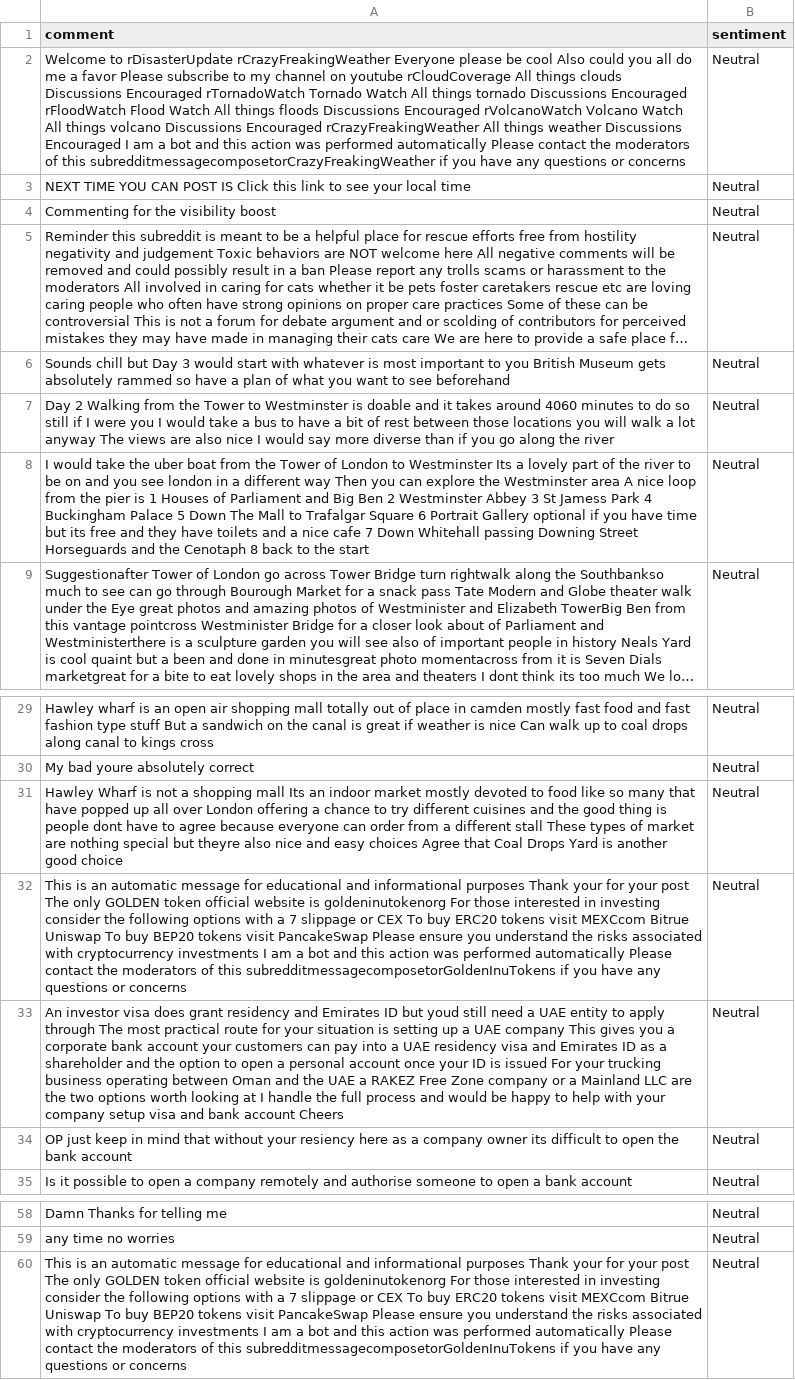
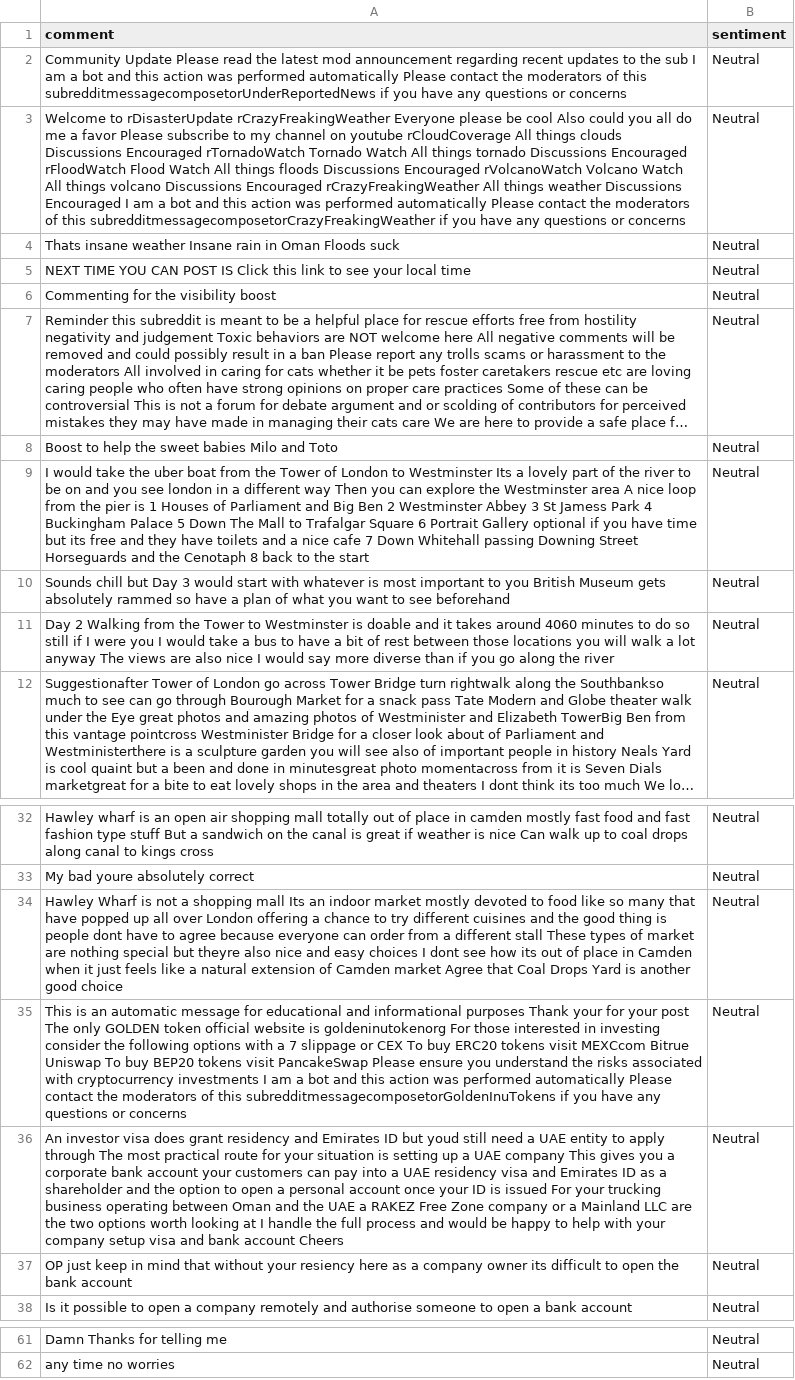
Before and after one commit to felixabraham670706/sentiment, a CSV file: sentiment.csv, drawn as a sheet; only a part is shown, gaps mark what is left out; long unchanged cells end in …; removed rows and columns are numbered as before the commit, all else as after; the diff names each change by its address in the sheet, - before the commit and + after, or states it on an @@ line.

```diff
--- a/sentiment.csv
+++ b/sentiment.csv
+row 2: Community Update Please read the latest mod announcement regarding recent updates to the sub I am a bot and this action was performed automatically Please contact the moderators of this subredditmessagecomposetorUnderReportedNews if you have any questions or concerns | Neutral
+row 4: Thats insane weather Insane rain in Oman Floods suck | Neutral
+row 8: Boost to help the sweet babies Milo and Toto | Neutral
@@ row 8 moved to row 9: I would take the uber boat from the Towe… @@
-A34 (comment): …easy choices Agree that…
+A34 (comment): …easy choices I dont see how its out of place in Camden when it just feels like a natural extension of Camden market Agree that…
-row 60: This is an automatic message for educational and informational purposes Thank your for your post The only GOLDEN token official website is goldeninutokenorg For those interested in investing consider the following options with a 7 slippage or CEX To buy ERC20 tokens visit MEXCcom Bitrue Uniswap To buy BEP20 tokens visit PancakeSwap Please ensure you understand the risks associated with cryptocurrency investments I am a bot and this action was performed automatically Please contact the moderators of this subredditmessagecomposetorGoldenInuTokens if you have any questions or concerns | Neutral
```
